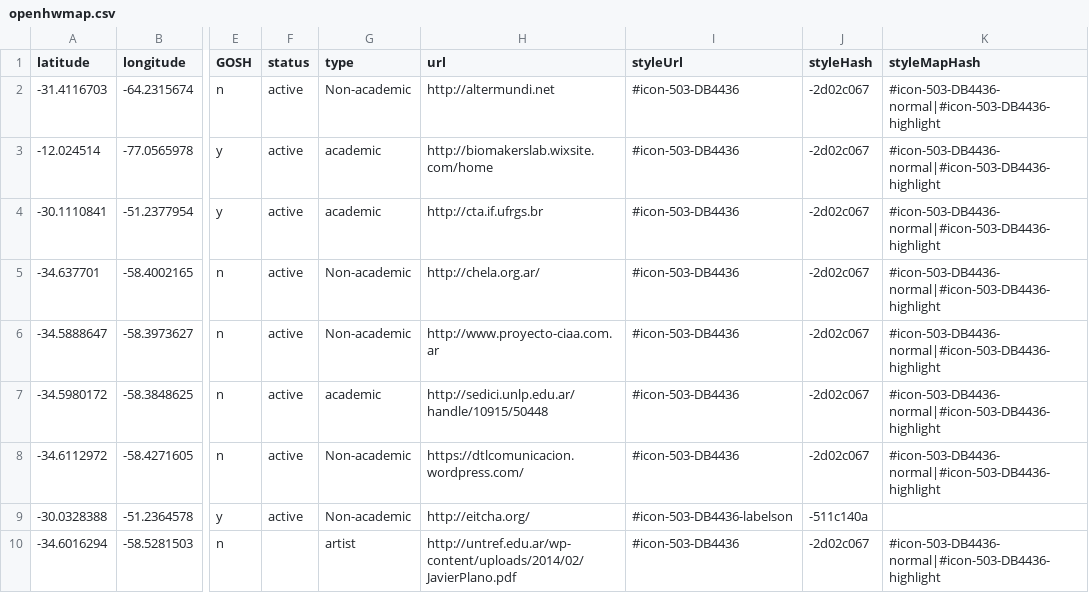
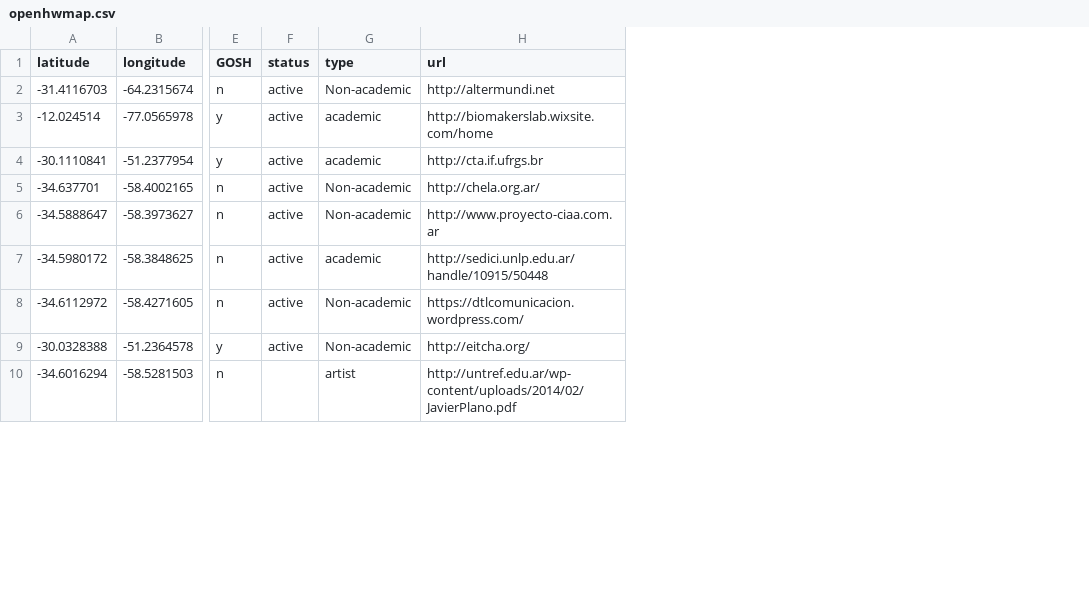
Before and after one commit to thessaly/GOSHMap, a CSV file: openhwmap.csv, drawn as a sheet; only a part is shown, gaps mark what is left out; the diff names each change by its address in the sheet, - before the commit and + after, or states it on an @@ line.

Commit message:
erased style columns

```diff
--- a/openhwmap.csv
+++ b/openhwmap.csv
-column I (styleUrl), rows 2-10: #icon-503-DB4436 | #icon-503-DB4436 | #icon-503-DB4436 | #icon-503-DB4436 | #icon-503-DB4436 | #icon-503-DB4436 | #icon-503-DB4436 | #icon-503-DB4436-labelson | #icon-503-DB4436
-column J (styleHash), rows 2-10: -2d02c067 | -2d02c067 | -2d02c067 | -2d02c067 | -2d02c067 | -2d02c067 | -2d02c067 | -511c140a | -2d02c067
-column K (styleMapHash), rows 2-10: #icon-503-DB4436-normal|#icon-503-DB4436-highlight | #icon-503-DB4436-normal|#icon-503-DB4436-highlight | #icon-503-DB4436-normal|#icon-503-DB4436-highlight | #icon-503-DB4436-normal|#icon-503-DB4436-highlight | #icon-503-DB4436-normal|#icon-503-DB4436-highlight | #icon-503-DB4436-normal|#icon-503-DB4436-highlight | #icon-503-DB4436-normal|#icon-503-DB4436-highlight |  | #icon-503-DB4436-normal|#icon-503-DB4436-highlight
```
